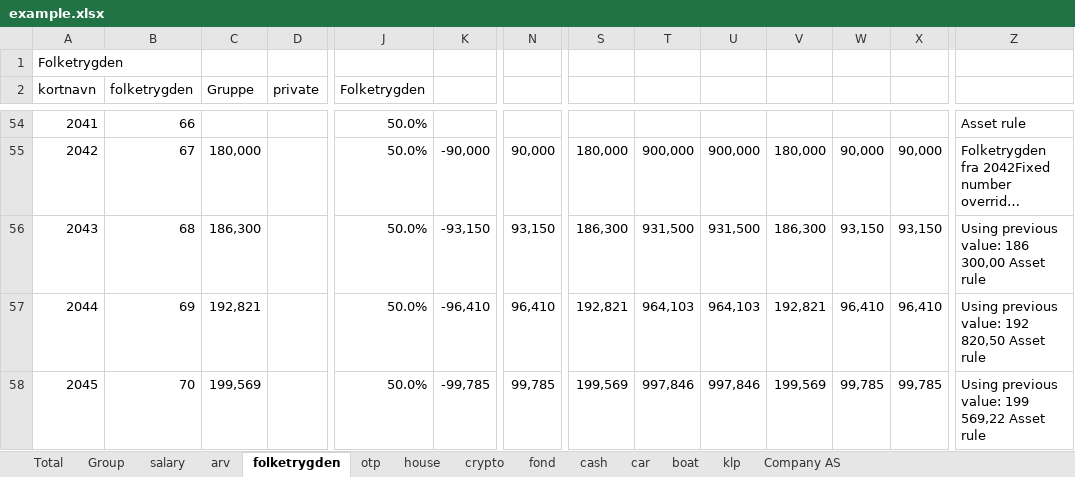
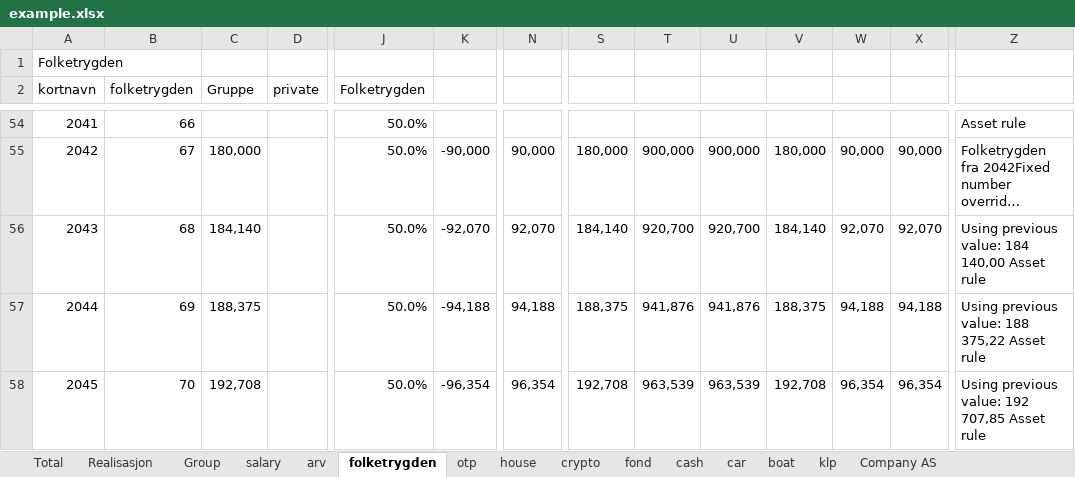
Before and after one commit to thomasekdahlN/wealthprognosis-app, an Excel workbook: example.xlsx, sheet folketrygden, drawn as a sheet; only a part is shown, gaps mark what is left out; long unchanged cells end in …; values as stored, in another font and other column widths than the file's, no cell formats; the diff covers the shown part only; the diff names each change by its address in the sheet, - before the commit and + after, or states it on an @@ line.

```diff
--- a/example.xlsx (sheet folketrygden)
+++ b/example.xlsx (sheet folketrygden)
+sheet tab: Realisasjon
-C56 (Gruppe): 186,300
+C56 (Gruppe): 184,140
-K56: -93,150
+K56: -92,070
-N56: 93,150
+N56: 92,070
-S56: 186,300
+S56: 184,140
-T56: 931,500
+T56: 920,700
-U56: 931,500
+U56: 920,700
-V56: 186,300
+V56: 184,140
-W56: 93,150
+W56: 92,070
-X56: 93,150
+X56: 92,070
-Z56: Using previous value: 186 300,00 Asset rule
+Z56: Using previous value: 184 140,00 Asset rule
-C57 (Gruppe): 192,821
+C57 (Gruppe): 188,375
-K57: -96,410
+K57: -94,188
-N57: 96,410
+N57: 94,188
-S57: 192,821
+S57: 188,375
-T57: 964,103
+T57: 941,876
-U57: 964,103
+U57: 941,876
-V57: 192,821
+V57: 188,375
-W57: 96,410
+W57: 94,188
-X57: 96,410
+X57: 94,188
-Z57: Using previous value: 192 820,50 Asset rule
+Z57: Using previous value: 188 375,22 Asset rule
-C58 (Gruppe): 199,569
+C58 (Gruppe): 192,708
-K58: -99,785
+K58: -96,354
-N58: 99,785
+N58: 96,354
-S58: 199,569
+S58: 192,708
-T58: 997,846
+T58: 963,539
-U58: 997,846
+U58: 963,539
-V58: 199,569
+V58: 192,708
-W58: 99,785
+W58: 96,354
-X58: 99,785
+X58: 96,354
-Z58: Using previous value: 199 569,22 Asset rule
+Z58: Using previous value: 192 707,85 Asset rule
```
Also changed, not shown: 2 added rows and 100 edited cells elsewhere in this sheet, sheet Total, sheet Group, sheet house, sheet otp, sheet salary, sheet crypto, 7 more sheets, cell formats, 12 other files.
